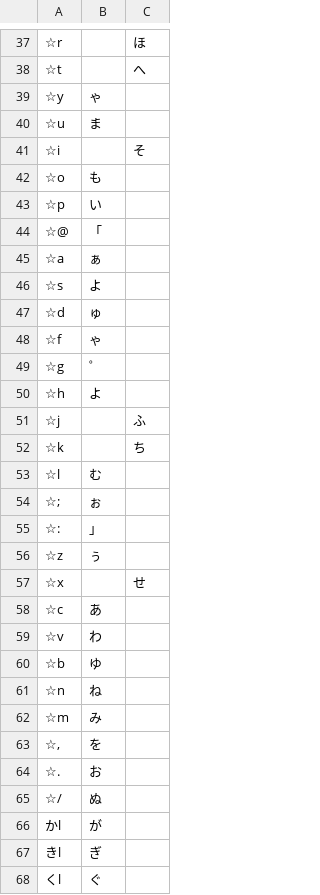
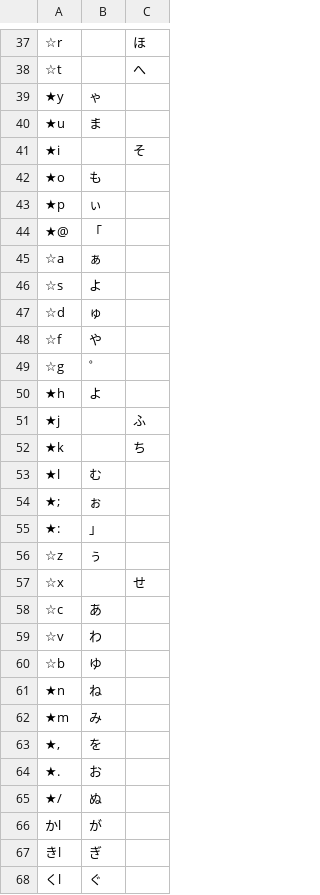
Before and after one commit to tekihei2317/japanese-layout-analyzer, a TSV file: layouts/hana.tsv, drawn as a sheet; only a part is shown, gaps mark what is left out; removed rows and columns are numbered as before the commit, all else as after; the diff covers the shown part only; the diff names each change by its address in the sheet, - before the commit and + after, or states it on an @@ line.

```diff
--- a/layouts/hana.tsv
+++ b/layouts/hana.tsv
-A39: ☆y
+A39: ★y
-A40: ☆u
+A40: ★u
-A41: ☆i
+A41: ★i
-A42: ☆o
+A42: ★o
-row 43: ☆p | い
+row 43: ★p | ぃ
-A44: ☆@
+A44: ★@
-B48: ゃ
+B48: や
-A50: ☆h
+A50: ★h
-A51: ☆j
+A51: ★j
-A52: ☆k
+A52: ★k
-A53: ☆l
+A53: ★l
-A54: ☆;
+A54: ★;
-A55: ☆:
+A55: ★:
-A61: ☆n
+A61: ★n
-A62: ☆m
+A62: ★m
-A63: ☆,
+A63: ★,
-A64: ☆.
+A64: ★.
-A65: ☆/
+A65: ★/
```
Also changed, not shown: 2 edited cells elsewhere in this file, 6 other files.
